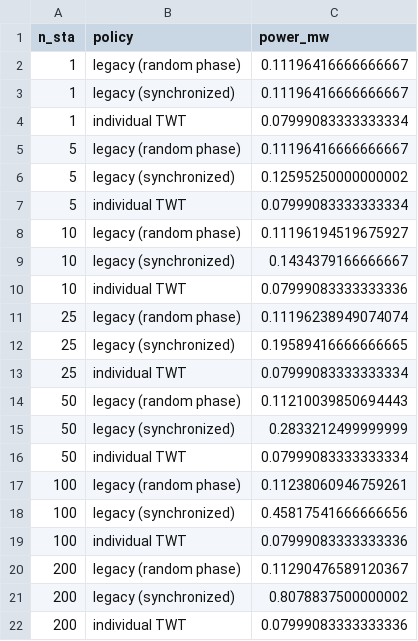
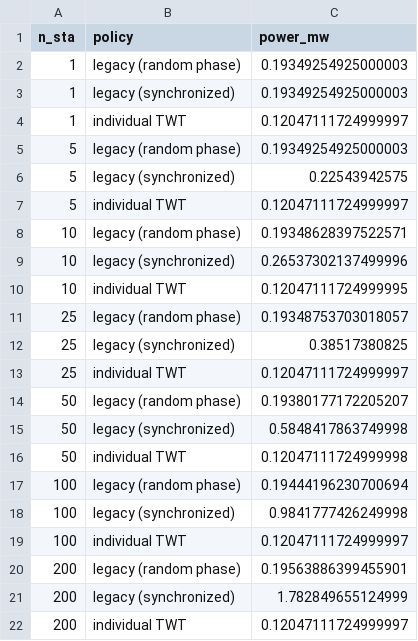
Before and after one commit to sandeepsudula/aoi-twt-halow, a CSV file: results/e3_legacy_vs_twt.csv, drawn as a sheet.

```diff
--- a/results/e3_legacy_vs_twt.csv
+++ b/results/e3_legacy_vs_twt.csv
@@ -1,22 +1,22 @@
 n_sta,policy,power_mw
-1,legacy (random phase),0.11196416666666667
-1,legacy (synchronized),0.11196416666666667
-1,individual TWT,0.07999083333333334
-5,legacy (random phase),0.11196416666666667
-5,legacy (synchronized),0.12595250000000002
-5,individual TWT,0.07999083333333334
-10,legacy (random phase),0.11196194519675927
-10,legacy (synchronized),0.1434379166666667
-10,individual TWT,0.07999083333333336
-25,legacy (random phase),0.11196238949074074
-25,legacy (synchronized),0.19589416666666665
-25,individual TWT,0.07999083333333334
-50,legacy (random phase),0.11210039850694443
-50,legacy (synchronized),0.2833212499999999
-50,individual TWT,0.07999083333333334
-100,legacy (random phase),0.11238060946759261
-100,legacy (synchronized),0.45817541666666656
-100,individual TWT,0.07999083333333336
-200,legacy (random phase),0.11290476589120367
-200,legacy (synchronized),0.8078837500000002
-200,individual TWT,0.07999083333333336
+1,legacy (random phase),0.19349254925000003
+1,legacy (synchronized),0.19349254925000003
+1,individual TWT,0.12047111724999997
+5,legacy (random phase),0.19349254925000003
+5,legacy (synchronized),0.22543942575
+5,individual TWT,0.12047111724999997
+10,legacy (random phase),0.19348628397522571
+10,legacy (synchronized),0.26537302137499996
+10,individual TWT,0.12047111724999995
+25,legacy (random phase),0.19348753703018057
+25,legacy (synchronized),0.38517380825
+25,individual TWT,0.12047111724999997
+50,legacy (random phase),0.19380177172205207
+50,legacy (synchronized),0.5848417863749998
+50,individual TWT,0.12047111724999998
+100,legacy (random phase),0.19444196230700694
+100,legacy (synchronized),0.9841777426249998
+100,individual TWT,0.12047111724999997
+200,legacy (random phase),0.19563886399455901
+200,legacy (synchronized),1.782849655124999
+200,individual TWT,0.12047111724999997
```
Also changed, not shown: results/c1_summary.csv, results/e1_aoi_vs_budget.csv, 6 other files.
